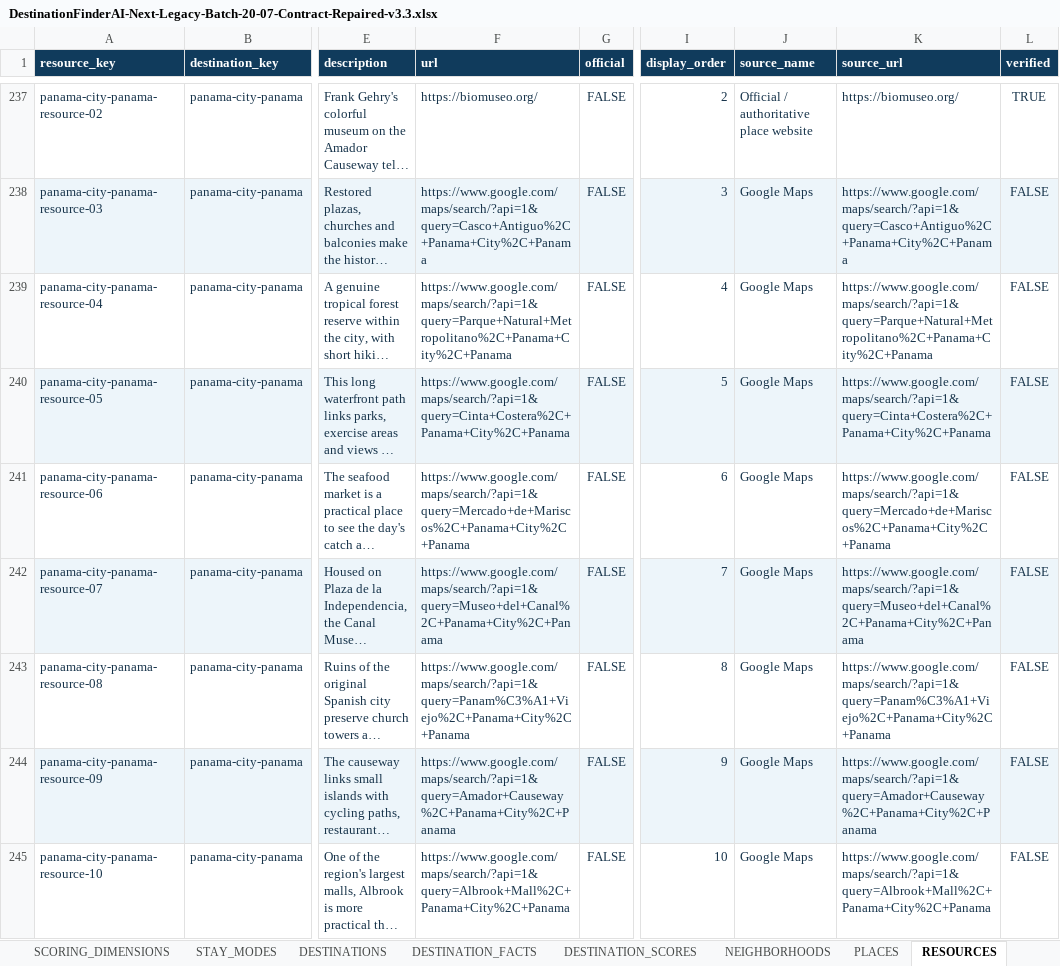
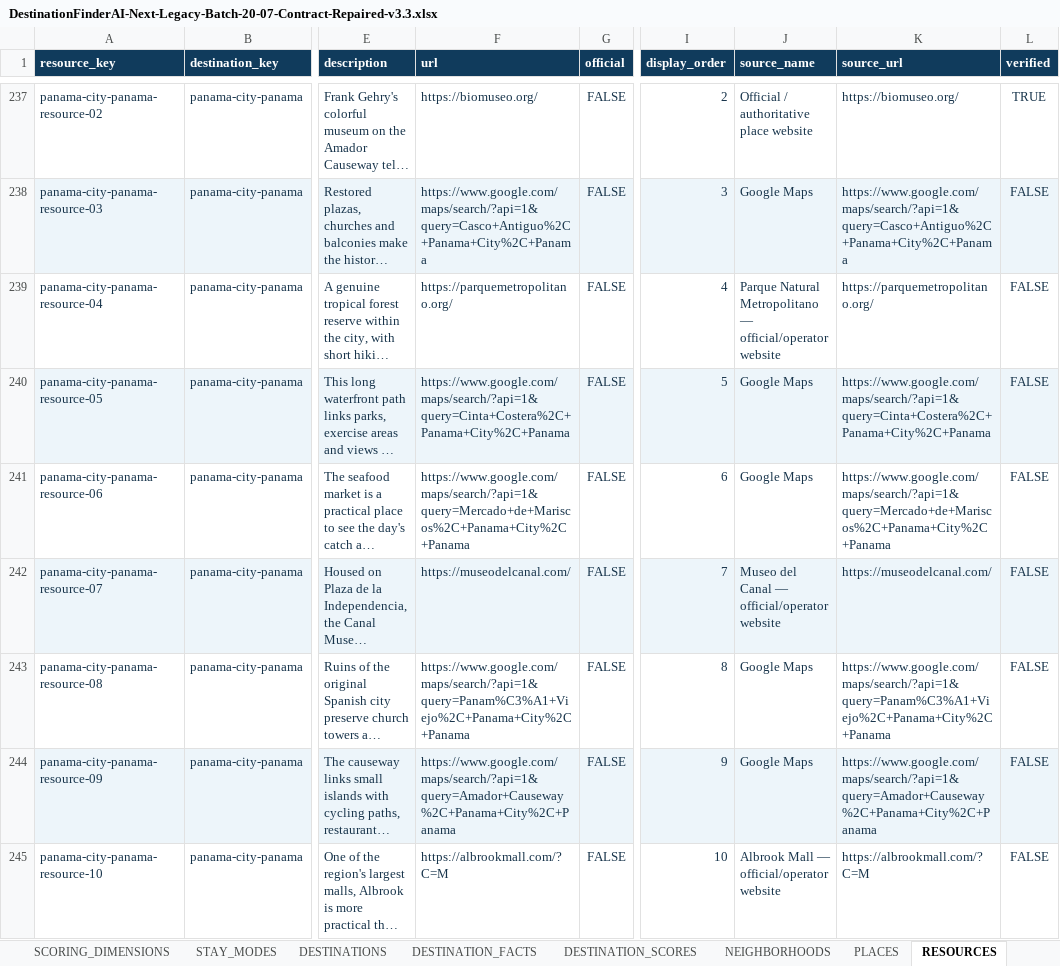
Before and after one commit to cdardano21/horizon-atlas-v2, an Excel workbook: data/legacy-carryover-batch-20-07/DestinationFinderAI-Next-Legacy-Batch-20-07-Contract-Repaired-v3.3.xlsx, sheet RESOURCES, drawn as a sheet; only a part is shown, gaps mark what is left out; long unchanged cells end in …; values as stored, in another font and other column widths than the file's, no borders; table styles not drawn; the diff covers the shown part only; the diff names each change by its address in the sheet, - before the commit and + after, or states it on an @@ line.

Commit message:
feat(data): add Batch 20-07 official place websites

```diff
--- a/data/legacy-carryover-batch-20-07/DestinationFinderAI-Next-Legacy-Batch-20-07-Contract-Repaired-v3.3.xlsx (sheet RESOURCES)
+++ b/data/legacy-carryover-batch-20-07/DestinationFinderAI-Next-Legacy-Batch-20-07-Contract-Repaired-v3.3.xlsx (sheet RESOURCES)
-F239 (url): https://www.google.com/maps/search/?api=1&query=Parque+Natural+Metropolitano%2C+Panama+City%2C+Panama
+F239 (url): https://parquemetropolitano.org/
-J239 (source_name): Google Maps
+J239 (source_name): Parque Natural Metropolitano — official/operator website
-K239 (source_url): https://www.google.com/maps/search/?api=1&query=Parque+Natural+Metropolitano%2C+Panama+City%2C+Panama
+K239 (source_url): https://parquemetropolitano.org/
-F242 (url): https://www.google.com/maps/search/?api=1&query=Museo+del+Canal%2C+Panama+City%2C+Panama
+F242 (url): https://museodelcanal.com/
-J242 (source_name): Google Maps
+J242 (source_name): Museo del Canal — official/operator website
-K242 (source_url): https://www.google.com/maps/search/?api=1&query=Museo+del+Canal%2C+Panama+City%2C+Panama
+K242 (source_url): https://museodelcanal.com/
-F245 (url): https://www.google.com/maps/search/?api=1&query=Albrook+Mall%2C+Panama+City%2C+Panama
+F245 (url): https://albrookmall.com/?C=M
-J245 (source_name): Google Maps
+J245 (source_name): Albrook Mall — official/operator website
-K245 (source_url): https://www.google.com/maps/search/?api=1&query=Albrook+Mall%2C+Panama+City%2C+Panama
+K245 (source_url): https://albrookmall.com/?C=M
```
Also changed, not shown: 282 edited cells elsewhere in this sheet, sheet SOURCES, sheet PLACES, 2 other files.
